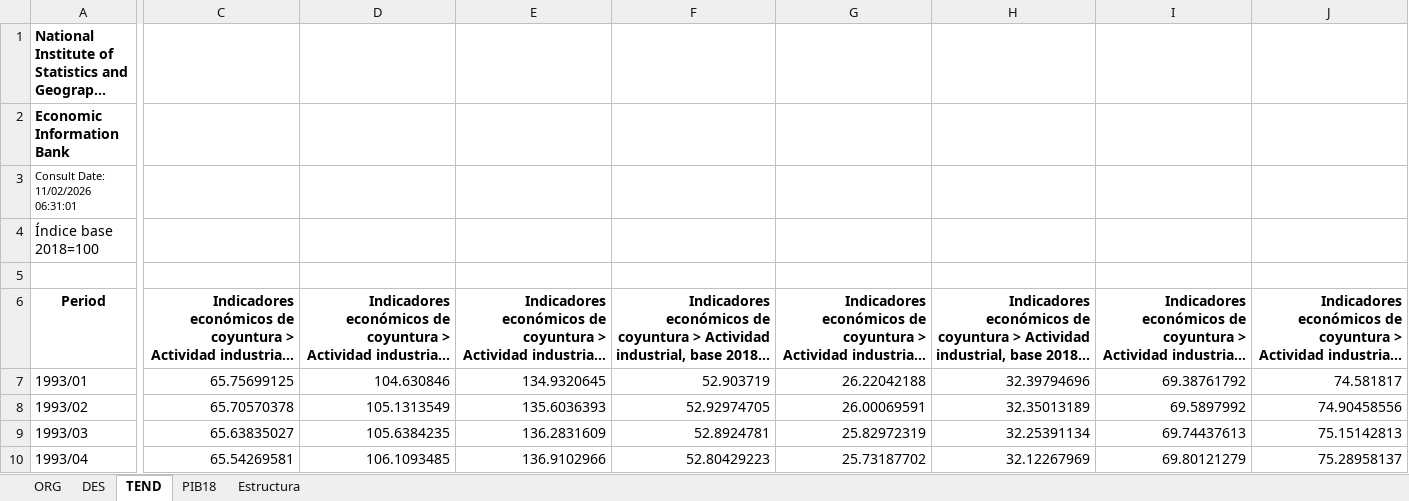
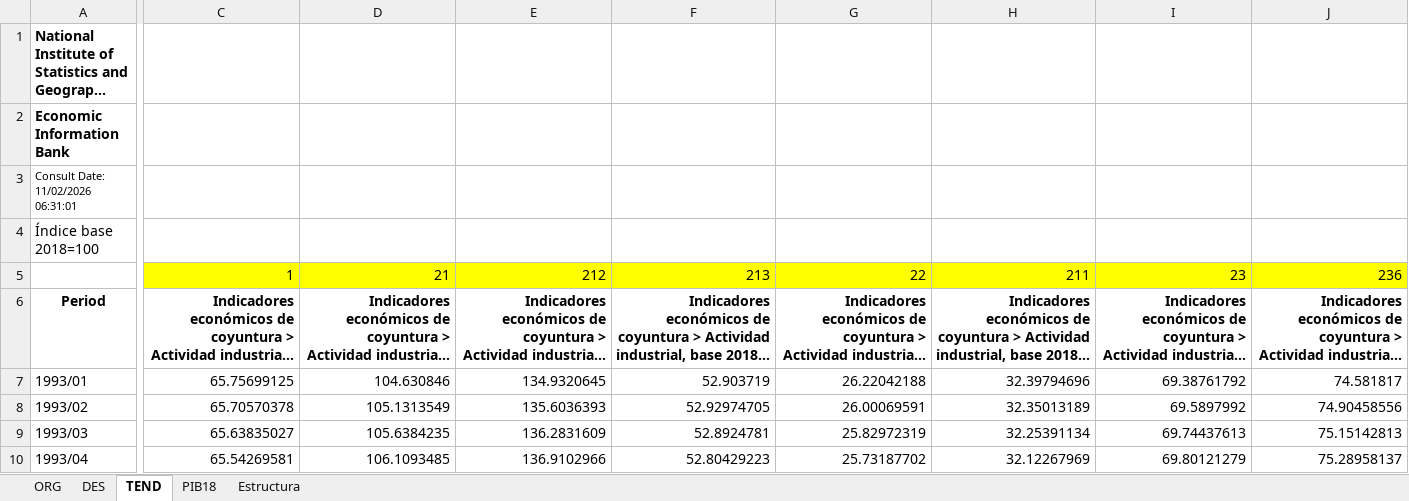
Before and after one commit to aabermejoq/Dashboard, an Excel workbook: IQYs/Data.xlsx, sheet TEND, drawn as a sheet; only a part is shown, gaps mark what is left out; long unchanged cells end in …; values as stored, in another font and other column widths than the file's, no borders; rows hold the shown columns only; the diff covers the shown part only; the diff names each change by its address in the sheet, - before the commit and + after, or states it on an @@ line.

```diff
--- a/IQYs/Data.xlsx (sheet TEND)
+++ b/IQYs/Data.xlsx (sheet TEND)
-row 5: (empty)
+row 5:  | 1 | 21 | 212 | 213 | 22 | 211 | 23 | 236
-C5:J5 fill: none
+C5:J5 fill: #FFFF00
```
Also changed, not shown: cell formats elsewhere in this sheet, sheet ORG, sheet DES, sheet Estructura.
